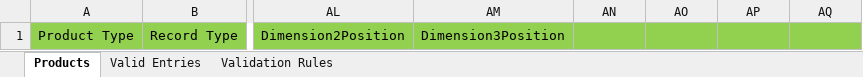
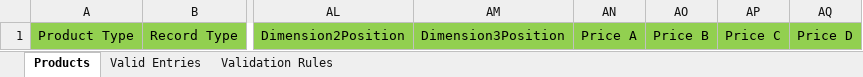
Before and after one commit to AriaSystemsCode/SIIWII, an Excel workbook: aspnet-core/src/onetouch.Web.Host/Assets/Products.xlsx, sheet Products, drawn as a sheet; only a part is shown, gaps mark what is left out; values as stored, in another font and other column widths than the file's, no borders; the diff names each change by its address in the sheet, - before the commit and + after, or states it on an @@ line.

Commit message:
Import Price Levels from Excel

```diff
--- a/aspnet-core/src/onetouch.Web.Host/Assets/Products.xlsx (sheet Products)
+++ b/aspnet-core/src/onetouch.Web.Host/Assets/Products.xlsx (sheet Products)
-AN1: (empty)
+AN1: Price A
-AO1: (empty)
+AO1: Price B
-AP1: (empty)
+AP1: Price C
-AQ1: (empty)
+AQ1: Price D
```
Also changed, not shown: 3 other files.
